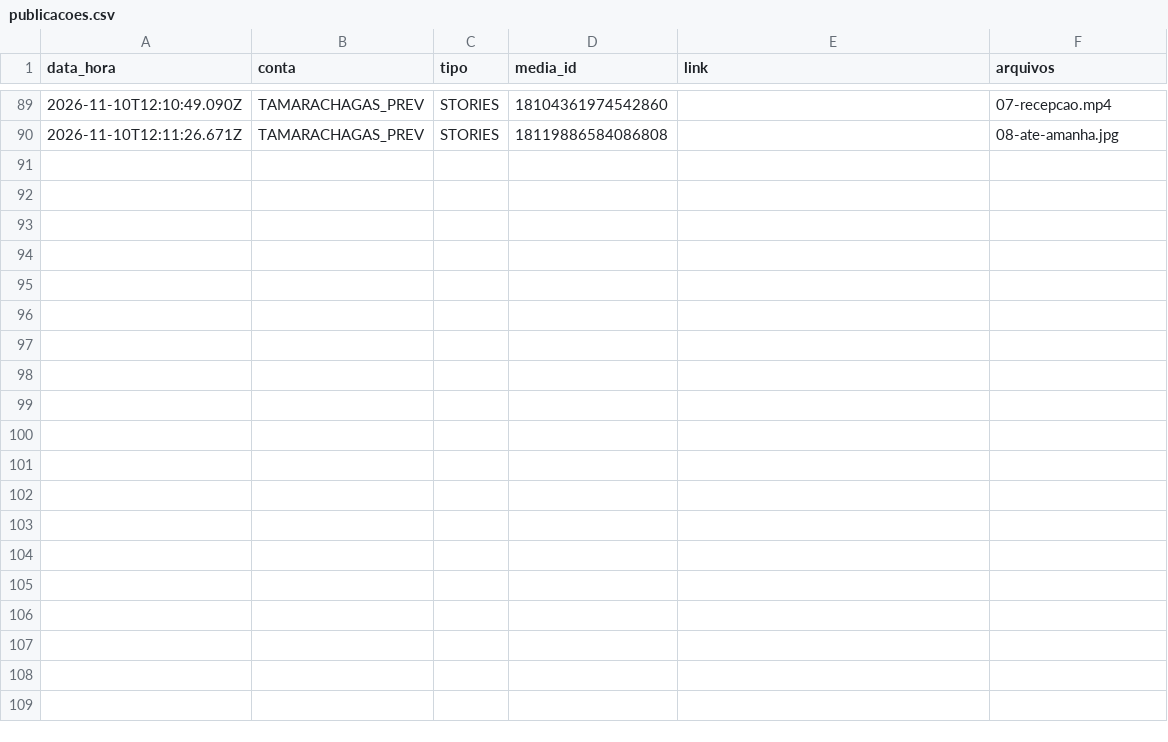
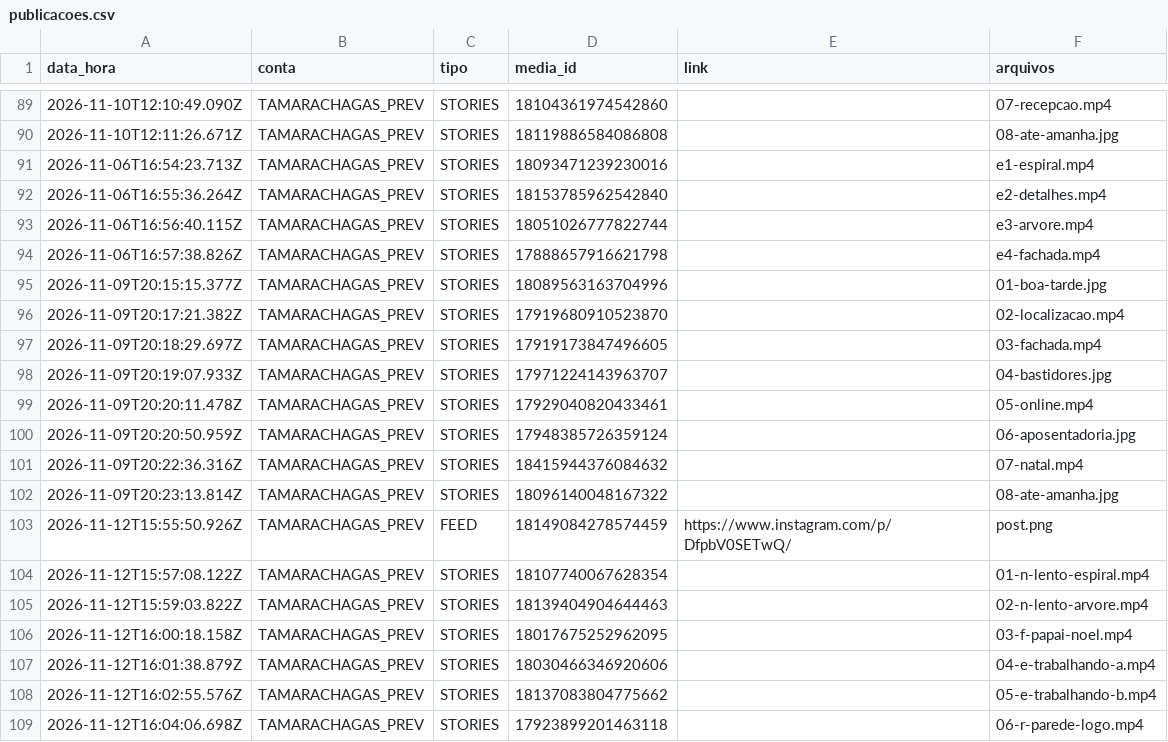
Before and after one commit to tkfilmesmobile-coder/tk-filmes, a CSV file: clientes/tamara-chagas/relatorios/publicacoes.csv, drawn as a sheet; only a part is shown, gaps mark what is left out; the diff covers the shown part only; the diff names each change by its address in the sheet, - before the commit and + after, or states it on an @@ line.

Commit message:
Tamara: regra imutavel (15+ stories e feed todo dia util 7h30), modelo de stories de 11/11, rotina diaria com reserva, viagem da Doutora; feed e 16 stories de 12/11

```diff
--- a/clientes/tamara-chagas/relatorios/publicacoes.csv
+++ b/clientes/tamara-chagas/relatorios/publicacoes.csv
+row 91: 2026-11-06T16:54:23.713Z | TAMARACHAGAS_PREV | STORIES | 18093471239230016 |  | e1-espiral.mp4
+row 92: 2026-11-06T16:55:36.264Z | TAMARACHAGAS_PREV | STORIES | 18153785962542840 |  | e2-detalhes.mp4
+row 93: 2026-11-06T16:56:40.115Z | TAMARACHAGAS_PREV | STORIES | 18051026777822744 |  | e3-arvore.mp4
+row 94: 2026-11-06T16:57:38.826Z | TAMARACHAGAS_PREV | STORIES | 17888657916621798 |  | e4-fachada.mp4
+row 95: 2026-11-09T20:15:15.377Z | TAMARACHAGAS_PREV | STORIES | 18089563163704996 |  | 01-boa-tarde.jpg
+row 96: 2026-11-09T20:17:21.382Z | TAMARACHAGAS_PREV | STORIES | 17919680910523870 |  | 02-localizacao.mp4
+row 97: 2026-11-09T20:18:29.697Z | TAMARACHAGAS_PREV | STORIES | 17919173847496605 |  | 03-fachada.mp4
+row 98: 2026-11-09T20:19:07.933Z | TAMARACHAGAS_PREV | STORIES | 17971224143963707 |  | 04-bastidores.jpg
+row 99: 2026-11-09T20:20:11.478Z | TAMARACHAGAS_PREV | STORIES | 17929040820433461 |  | 05-online.mp4
+row 100: 2026-11-09T20:20:50.959Z | TAMARACHAGAS_PREV | STORIES | 17948385726359124 |  | 06-aposentadoria.jpg
+row 101: 2026-11-09T20:22:36.316Z | TAMARACHAGAS_PREV | STORIES | 18415944376084632 |  | 07-natal.mp4
+row 102: 2026-11-09T20:23:13.814Z | TAMARACHAGAS_PREV | STORIES | 18096140048167322 |  | 08-ate-amanha.jpg
+row 103: 2026-11-12T15:55:50.926Z | TAMARACHAGAS_PREV | FEED | 18149084278574459 | https://www.instagram.com/p/DfpbV0SETwQ/ | post.png
+row 104: 2026-11-12T15:57:08.122Z | TAMARACHAGAS_PREV | STORIES | 18107740067628354 |  | 01-n-lento-espiral.mp4
+row 105: 2026-11-12T15:59:03.822Z | TAMARACHAGAS_PREV | STORIES | 18139404904644463 |  | 02-n-lento-arvore.mp4
+row 106: 2026-11-12T16:00:18.158Z | TAMARACHAGAS_PREV | STORIES | 18017675252962095 |  | 03-f-papai-noel.mp4
+row 107: 2026-11-12T16:01:38.879Z | TAMARACHAGAS_PREV | STORIES | 18030466346920606 |  | 04-e-trabalhando-a.mp4
+row 108: 2026-11-12T16:02:55.576Z | TAMARACHAGAS_PREV | STORIES | 18137083804775662 |  | 05-e-trabalhando-b.mp4
+row 109: 2026-11-12T16:04:06.698Z | TAMARACHAGAS_PREV | STORIES | 17923899201463118 |  | 06-r-parede-logo.mp4
```
Also changed, not shown: 10 added rows elsewhere in this file, 57 other files.
